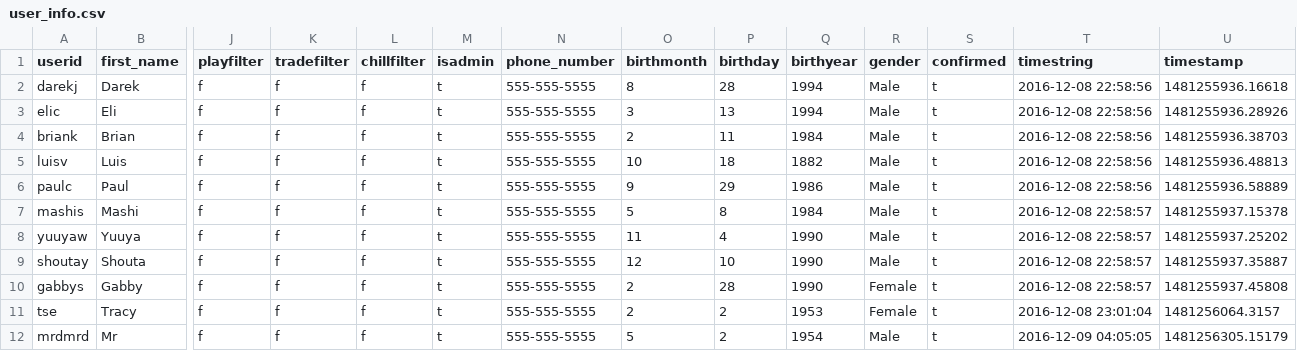
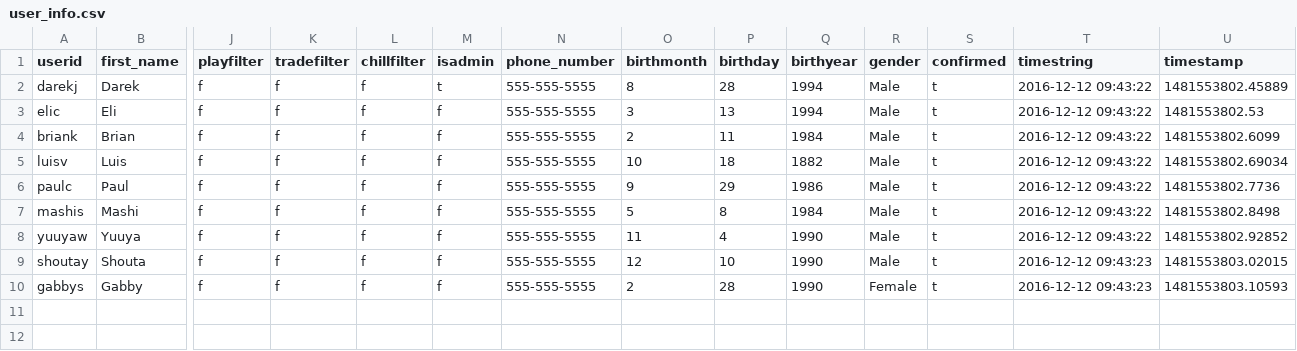
Before and after one commit to darekj28/Manaweb-Events, a CSV file: database/user_info.csv, drawn as a sheet; only a part is shown, gaps mark what is left out; rows hold the shown columns only; the diff names each change by its address in the sheet, - before the commit and + after, or states it on an @@ line.

```diff
--- a/database/user_info.csv
+++ b/database/user_info.csv
-T2:T6 (timestring): 2016-12-08 22:58:56
+T2:T6 (timestring): 2016-12-12 09:43:22
-U2 (timestamp): 1481255936.16618
+U2 (timestamp): 1481553802.45889
-M3:M10 (isadmin): t
+M3:M10 (isadmin): f
-U3 (timestamp): 1481255936.28926
+U3 (timestamp): 1481553802.53
-U4 (timestamp): 1481255936.38703
+U4 (timestamp): 1481553802.6099
-U5 (timestamp): 1481255936.48813
+U5 (timestamp): 1481553802.69034
-U6 (timestamp): 1481255936.58889
+U6 (timestamp): 1481553802.7736
-T7:T8 (timestring): 2016-12-08 22:58:57
+T7:T8 (timestring): 2016-12-12 09:43:22
-U7 (timestamp): 1481255937.15378
+U7 (timestamp): 1481553802.8498
-U8 (timestamp): 1481255937.25202
+U8 (timestamp): 1481553802.92852
-T9:T10 (timestring): 2016-12-08 22:58:57
+T9:T10 (timestring): 2016-12-12 09:43:23
-U9 (timestamp): 1481255937.35887
+U9 (timestamp): 1481553803.02015
-U10 (timestamp): 1481255937.45808
+U10 (timestamp): 1481553803.10593
-row 11: tse | Tracy | f | f | f | t | 555-555-5555 | 2 | 2 | 1953 | Female | t | 2016-12-08 23:01:04 | 1481256064.3157
-row 12: mrdmrd | Mr | f | f | f | t | 555-555-5555 | 5 | 2 | 1954 | Male | t | 2016-12-09 04:05:05 | 1481256305.15179
```
Also changed, not shown: database/BALT.csv, database/c_id.csv, 7 other files.
